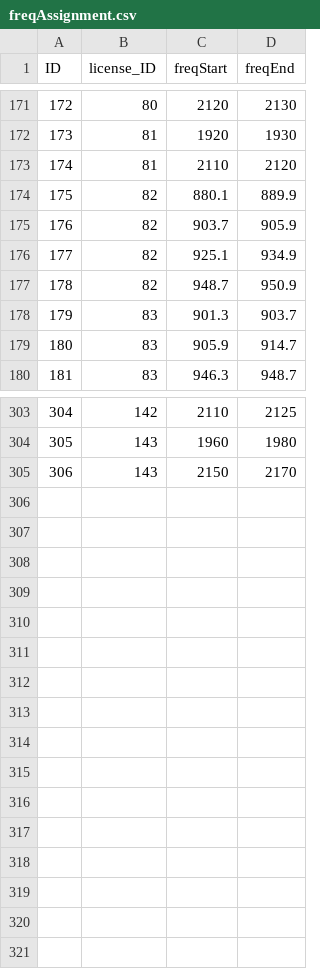
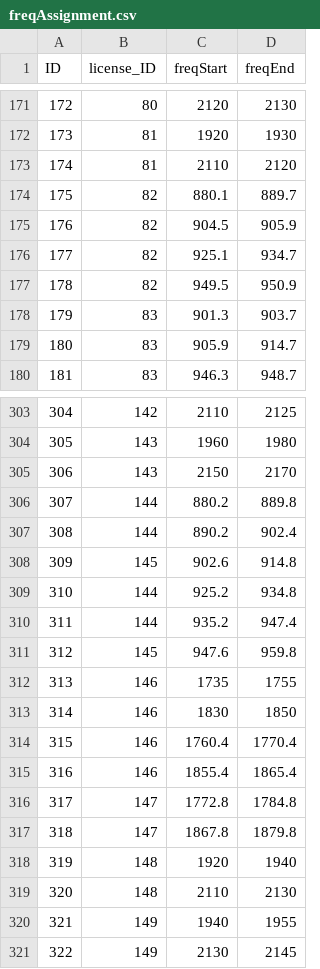
Before and after one commit to open-telecom-data/spectrum-assignments, a CSV file: csv/freqAssignment.csv, drawn as a sheet; only a part is shown, gaps mark what is left out.

```diff
--- a/csv/freqAssignment.csv
+++ b/csv/freqAssignment.csv
@@ -173,6 +173,6 @@ ID,license_ID,freqStart,freqEnd
 174,81,2110,2120
-175,82,880.1,889.9
-176,82,903.7,905.9
-177,82,925.1,934.9
-178,82,948.7,950.9
+175,82,880.1,889.7
+176,82,904.5,905.9
+177,82,925.1,934.7
+178,82,949.5,950.9
 179,83,901.3,903.7
@@ -305 +305,17 @@ ID,license_ID,freqStart,freqEnd
 306,143,2150,2170
+307,144,880.2,889.8
+308,144,890.2,902.4
+309,145,902.6,914.8
+310,144,925.2,934.8
+311,144,935.2,947.4
+312,145,947.6,959.8
+313,146,1735,1755
+314,146,1830,1850
+315,146,1760.4,1770.4
+316,146,1855.4,1865.4
+317,147,1772.8,1784.8
+318,147,1867.8,1879.8
+319,148,1920,1940
+320,148,2110,2130
+321,149,1940,1955
+322,149,2130,2145
```
Also changed, not shown: csv/spectrumLicense.csv, 1 other file.
